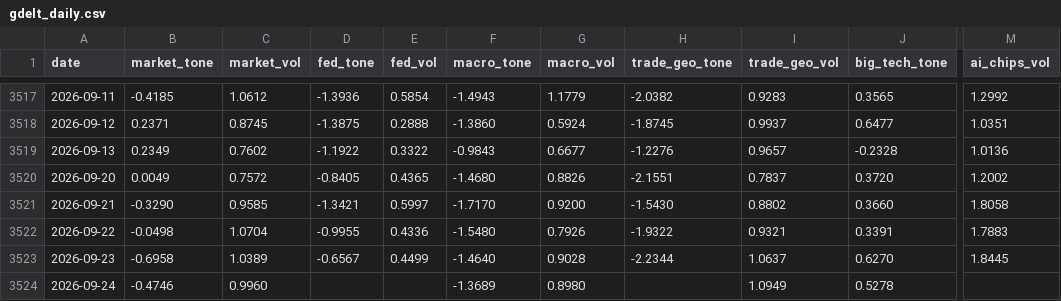
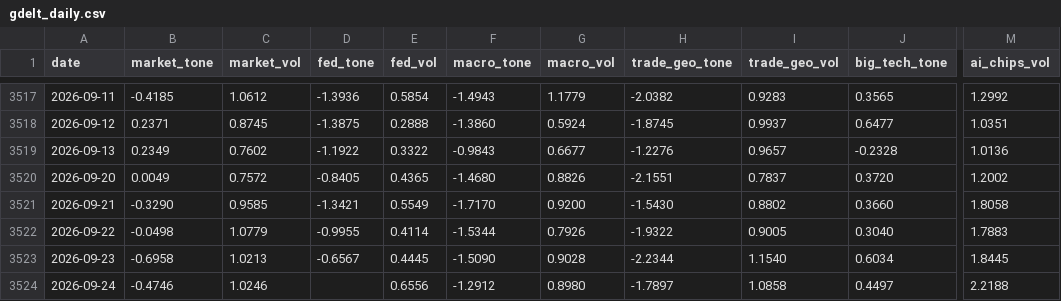
Before and after one commit to therbn12/nas100-data-relay, a CSV file: data/gdelt_daily.csv, drawn as a sheet; only a part is shown, gaps mark what is left out; the diff names each change by its address in the sheet, - before the commit and + after, or states it on an @@ line.

Commit message:
data refresh 2026-09-25T12:51:30Z

```diff
--- a/data/gdelt_daily.csv
+++ b/data/gdelt_daily.csv
-E3521 (fed_vol): 0.5997
+E3521 (fed_vol): 0.5549
-C3522 (market_vol): 1.0704
+C3522 (market_vol): 1.0779
-E3522 (fed_vol): 0.4336
+E3522 (fed_vol): 0.4114
-F3522 (macro_tone): -1.5480
+F3522 (macro_tone): -1.5344
-I3522 (trade_geo_vol): 0.9321
+I3522 (trade_geo_vol): 0.9005
-J3522 (big_tech_tone): 0.3391
+J3522 (big_tech_tone): 0.3040
-C3523 (market_vol): 1.0389
+C3523 (market_vol): 1.0213
-E3523 (fed_vol): 0.4499
+E3523 (fed_vol): 0.4445
-F3523 (macro_tone): -1.4640
+F3523 (macro_tone): -1.5090
-I3523 (trade_geo_vol): 1.0637
+I3523 (trade_geo_vol): 1.1540
-J3523 (big_tech_tone): 0.6270
+J3523 (big_tech_tone): 0.6034
-C3524 (market_vol): 0.9960
+C3524 (market_vol): 1.0246
-E3524 (fed_vol): (empty)
+E3524 (fed_vol): 0.6556
-F3524 (macro_tone): -1.3689
+F3524 (macro_tone): -1.2912
-H3524 (trade_geo_tone): (empty)
+H3524 (trade_geo_tone): -1.7897
-I3524 (trade_geo_vol): 1.0949
+I3524 (trade_geo_vol): 1.0858
-J3524 (big_tech_tone): 0.5278
+J3524 (big_tech_tone): 0.4497
-M3524 (ai_chips_vol): (empty)
+M3524 (ai_chips_vol): 2.2188
```
